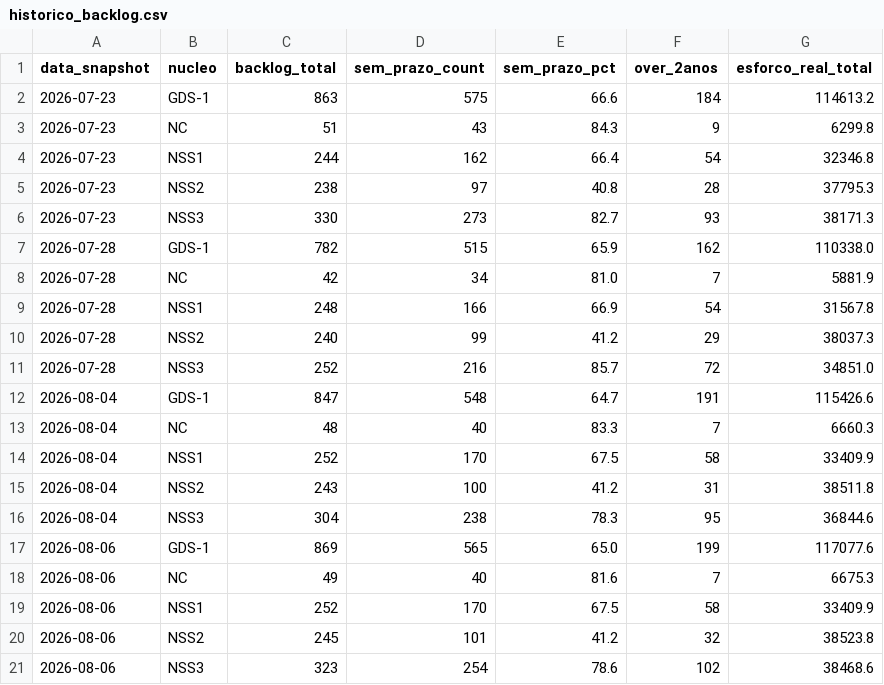
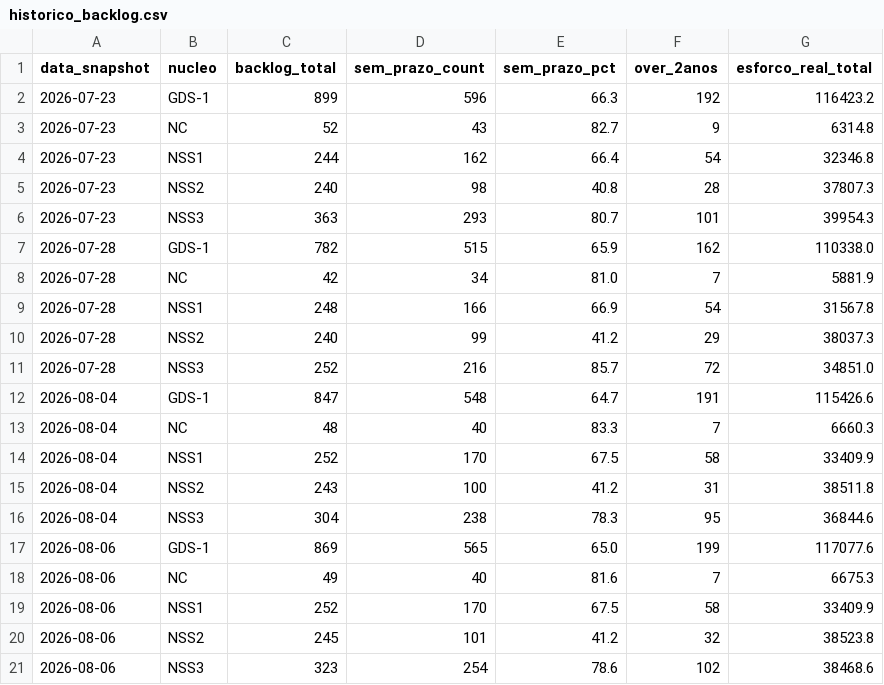
Before and after one commit to Cidakina-prodam/backlog-gds1, a CSV file: historico_backlog.csv, drawn as a sheet.

Commit message:
Atualiza backlog GDS-1 — coleta 2026-07-23

```diff
--- a/historico_backlog.csv
+++ b/historico_backlog.csv
@@ -1,7 +1,7 @@
 data_snapshot;nucleo;backlog_total;sem_prazo_count;sem_prazo_pct;over_2anos;esforco_real_total
-2026-07-23;GDS-1;863;575;66.6;184;114613.2
-2026-07-23;NC;51;43;84.3;9;6299.8
+2026-07-23;GDS-1;899;596;66.3;192;116423.2
+2026-07-23;NC;52;43;82.7;9;6314.8
 2026-07-23;NSS1;244;162;66.4;54;32346.8
-2026-07-23;NSS2;238;97;40.8;28;37795.3
-2026-07-23;NSS3;330;273;82.7;93;38171.3
+2026-07-23;NSS2;240;98;40.8;28;37807.3
+2026-07-23;NSS3;363;293;80.7;101;39954.3
 2026-07-28;GDS-1;782;515;65.9;162;110338.0
```
